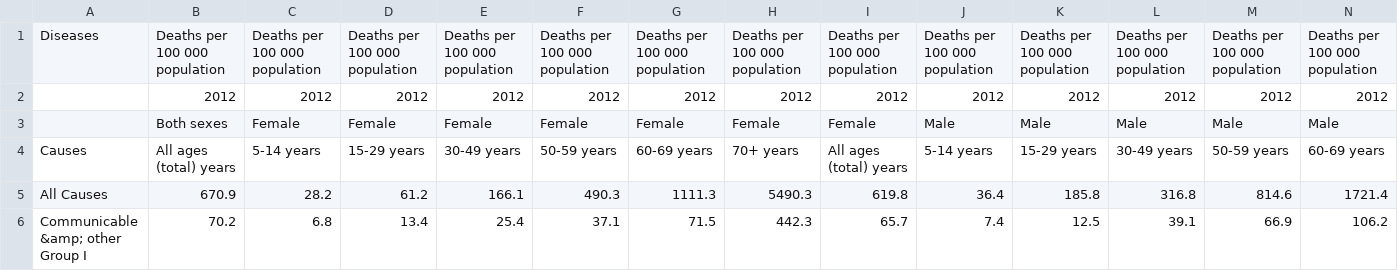
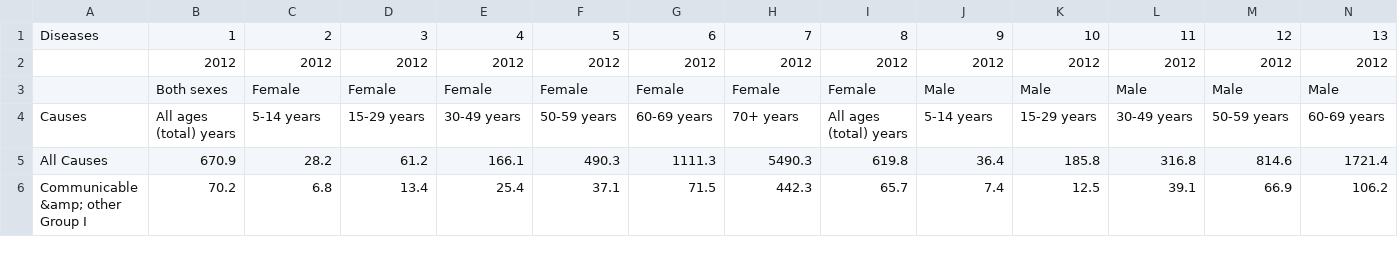
Before and after one commit to chiaranilssonsalvati/disease-distribution, a CSV file: death_rates_americas.csv, drawn as a sheet; only a part is shown; removed rows and columns are numbered as before the commit, all else as after; rows hold the shown columns only; the diff names each change by its address in the sheet, - before the commit and + after, or states it on an @@ line.

```diff
--- a/death_rates_americas.csv
+++ b/death_rates_americas.csv
-row 1: Diseases | Deaths per 100 000 population | Deaths per 100 000 population | Deaths per 100 000 population | Deaths per 100 000 population | Deaths per 100 000 population | Deaths per 100 000 population | Deaths per 100 000 population | Deaths per 100 000 population | Deaths per 100 000 population | Deaths per 100 000 population | Deaths per 100 000 population | Deaths per 100 000 population | Deaths per 100 000 population
+row 1: Diseases | 1 | 2 | 3 | 4 | 5 | 6 | 7 | 8 | 9 | 10 | 11 | 12 | 13
```
Also changed, not shown: death_rates_africa.csv, death_rates_emed.csv, 4 other files.
